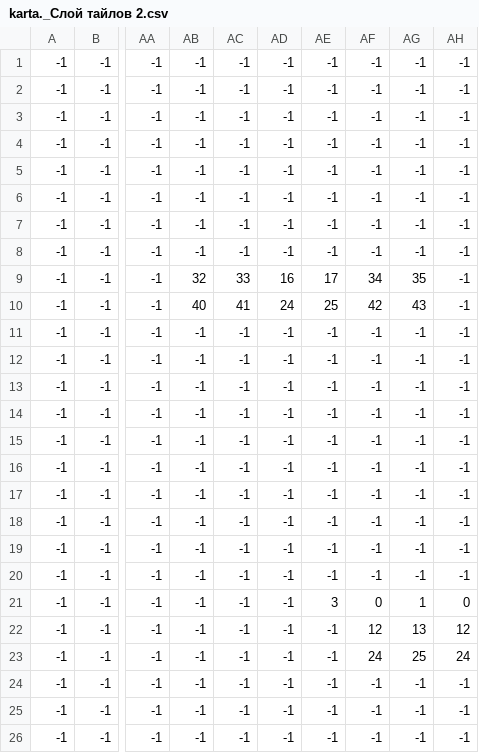
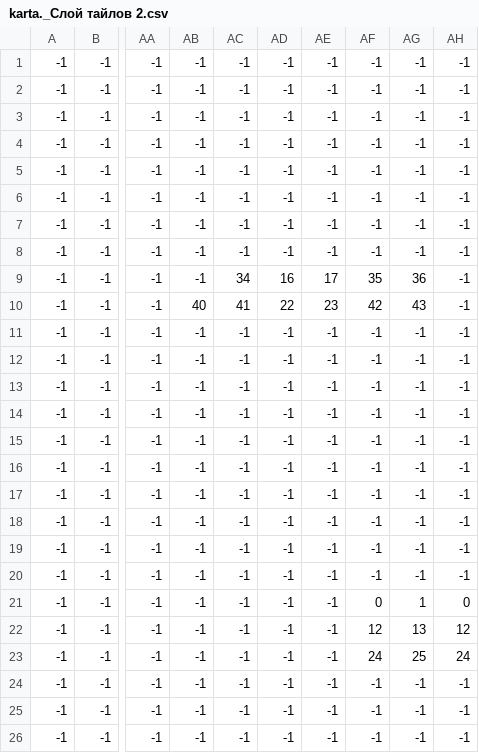
Before and after one commit to DisikBro/PyGame-Project, a CSV file: map/karta._Слой тайлов 2.csv, drawn as a sheet; only a part is shown, gaps mark what is left out; the diff names each change by its address in the sheet, - before the commit and + after, or states it on an @@ line.

```diff
--- a/map/karta._Слой тайлов 2.csv
+++ b/map/karta._Слой тайлов 2.csv
-AB9: 32
+AB9: -1
-AC9: 33
+AC9: 34
-AF9: 34
+AF9: 35
-AG9: 35
+AG9: 36
-AD10: 24
+AD10: 22
-AE10: 25
+AE10: 23
-AE21: 3
+AE21: -1
```
Also changed, not shown: map/karta._Слой тайлов 3.csv, map/karta._Слой тайлов 5.csv, 26 other files.
